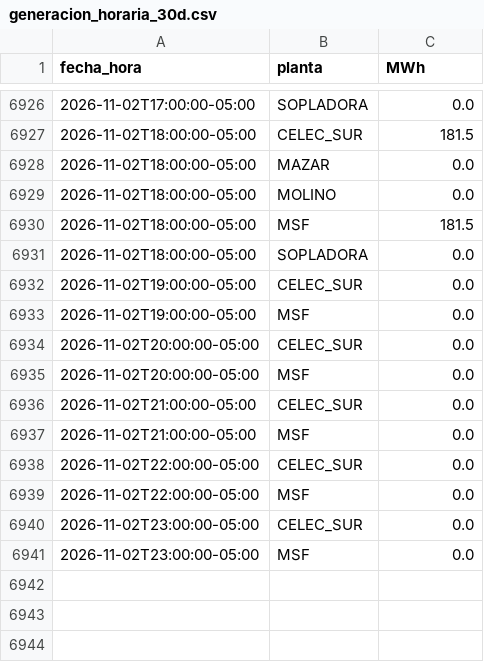
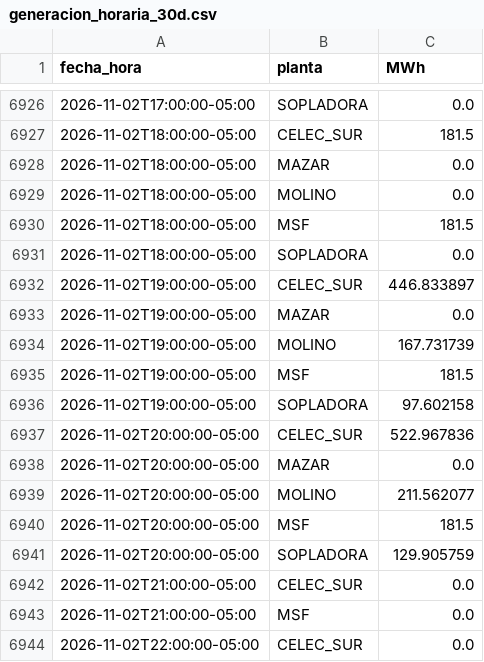
Before and after one commit to screspo111-sys/Energ-a_SC, a CSV file: dashboard/generacion_horaria_30d.csv, drawn as a sheet; only a part is shown, gaps mark what is left out; the shorter side is filled out with more unchanged rows.

```diff
--- a/dashboard/generacion_horaria_30d.csv
+++ b/dashboard/generacion_horaria_30d.csv
@@ -6931,6 +6931,12 @@ fecha_hora,planta,MWh
 2026-11-02T18:00:00-05:00,SOPLADORA,0.0
-2026-11-02T19:00:00-05:00,CELEC_SUR,0.0
-2026-11-02T19:00:00-05:00,MSF,0.0
-2026-11-02T20:00:00-05:00,CELEC_SUR,0.0
-2026-11-02T20:00:00-05:00,MSF,0.0
+2026-11-02T19:00:00-05:00,CELEC_SUR,446.833897
+2026-11-02T19:00:00-05:00,MAZAR,0.0
+2026-11-02T19:00:00-05:00,MOLINO,167.731739
+2026-11-02T19:00:00-05:00,MSF,181.5
+2026-11-02T19:00:00-05:00,SOPLADORA,97.602158
+2026-11-02T20:00:00-05:00,CELEC_SUR,522.967836
+2026-11-02T20:00:00-05:00,MAZAR,0.0
+2026-11-02T20:00:00-05:00,MOLINO,211.562077
+2026-11-02T20:00:00-05:00,MSF,181.5
+2026-11-02T20:00:00-05:00,SOPLADORA,129.905759
 2026-11-02T21:00:00-05:00,CELEC_SUR,0.0
```
Also changed, not shown: dashboard/demanda_sni.csv, dashboard/estado_nacional_diario.csv, 11 other files.
